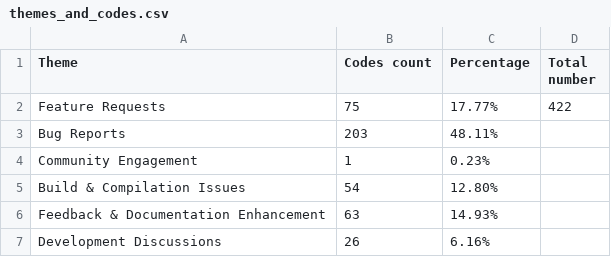
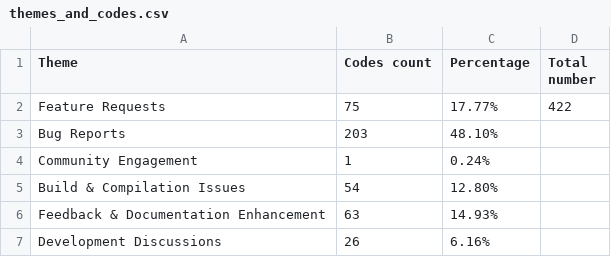
Before and after one commit to iivanoo/VST-plugins-replication-package, a CSV file: Qualitative analysis/CSVs Used/themes_and_codes.csv, drawn as a sheet.

Commit message:
Update themes_and_codes.csv

```diff
--- a/Qualitative analysis/CSVs Used/themes_and_codes.csv
+++ b/Qualitative analysis/CSVs Used/themes_and_codes.csv
@@ -2,4 +2,4 @@
 Feature Requests,75,17.77%,422
-Bug Reports,203,48.11%,
-Community Engagement,1,0.23%,
+Bug Reports,203,48.10%,
+Community Engagement,1,0.24%,
 Build & Compilation Issues,54,12.80%,
```
